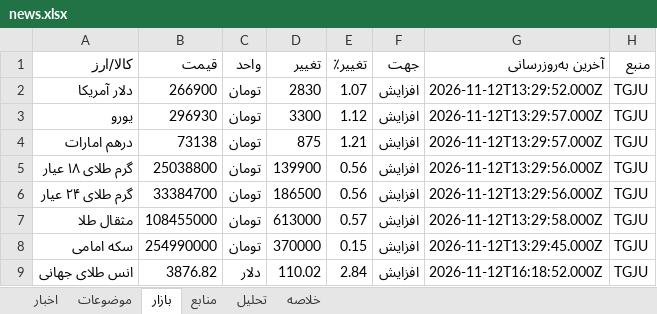
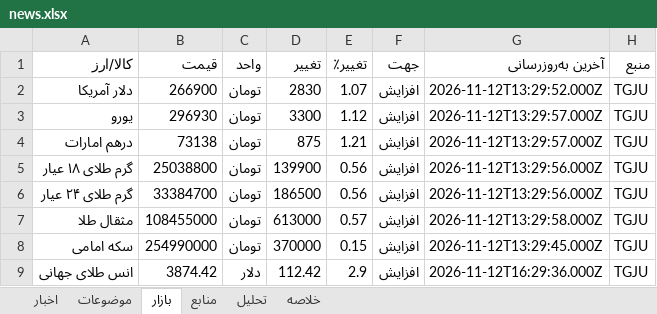
Before and after one commit to legolasoriginall/news-radar, an Excel workbook: news.xlsx, sheet بازار, drawn as a sheet; values as stored, in another font and other column widths than the file's, no borders; the diff names each change by its address in the sheet, - before the commit and + after, or states it on an @@ line.

```diff
--- a/news.xlsx (sheet بازار)
+++ b/news.xlsx (sheet بازار)
-B9 (قیمت): 3876.82
+B9 (قیمت): 3874.42
-D9 (تغییر): 110.02
+D9 (تغییر): 112.42
-E9 (تغییر٪): 2.84
+E9 (تغییر٪): 2.9
-G9 (آخرین به‌روزرسانی): 2026-11-12T16:18:52.000Z
+G9 (آخرین به‌روزرسانی): 2026-11-12T16:29:36.000Z
```
Also changed, not shown: sheet اخبار, sheet منابع, sheet موضوعات, sheet تحلیل, sheet خلاصه, 4 other files.
